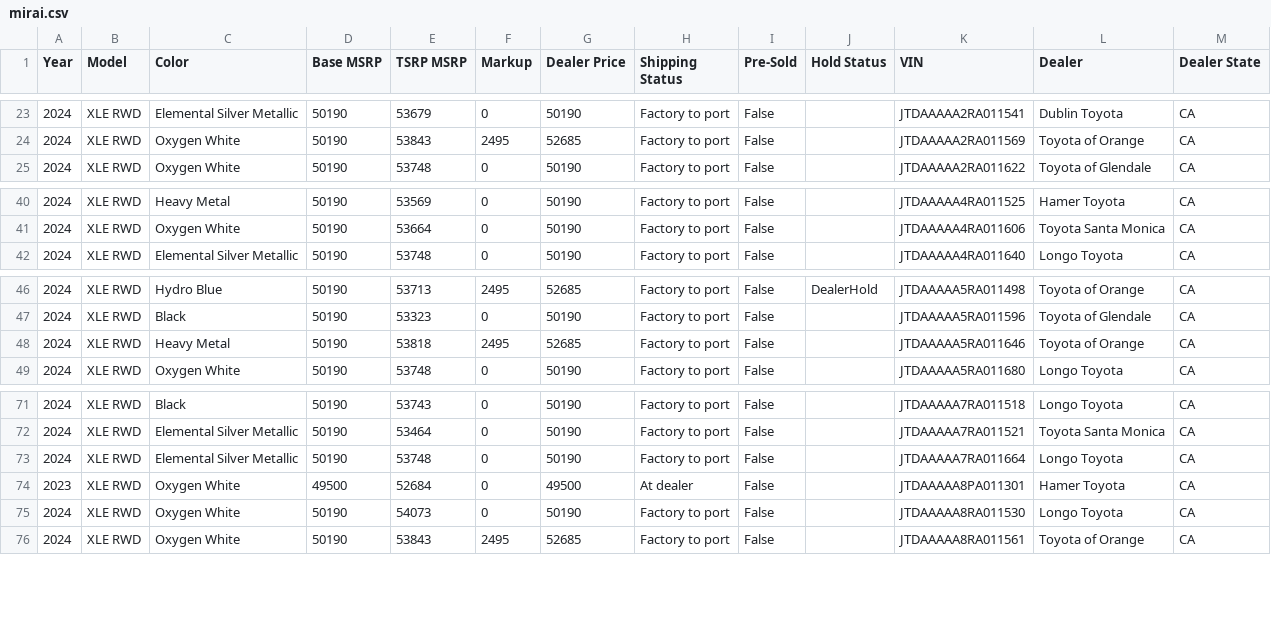
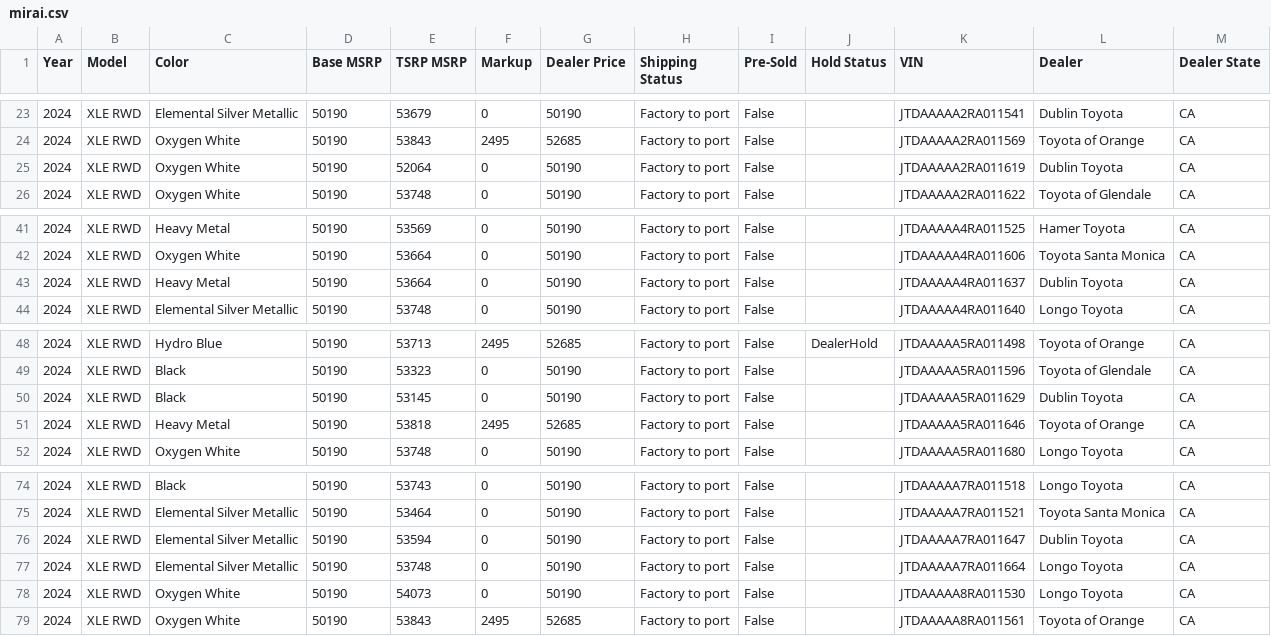
Before and after one commit to miamiluxury/yotagrabber, a CSV file: output/mirai.csv, drawn as a sheet; only a part is shown, gaps mark what is left out; removed rows and columns are numbered as before the commit, all else as after; the diff names each change by its address in the sheet, - before the commit and + after, or states it on an @@ line.

```diff
--- a/output/mirai.csv
+++ b/output/mirai.csv
+row 25: 2024 | XLE RWD | Oxygen White | 50190 | 52064 | 0 | 50190 | Factory to port | False |  | JTDAAAAA2RA011619 | Dublin Toyota | CA
+row 43: 2024 | XLE RWD | Heavy Metal | 50190 | 53664 | 0 | 50190 | Factory to port | False |  | JTDAAAAA4RA011637 | Dublin Toyota | CA
+row 50: 2024 | XLE RWD | Black | 50190 | 53145 | 0 | 50190 | Factory to port | False |  | JTDAAAAA5RA011629 | Dublin Toyota | CA
+row 76: 2024 | XLE RWD | Elemental Silver Metallic | 50190 | 53594 | 0 | 50190 | Factory to port | False |  | JTDAAAAA7RA011647 | Dublin Toyota | CA
-row 74: 2023 | XLE RWD | Oxygen White | 49500 | 52684 | 0 | 49500 | At dealer | False |  | JTDAAAAA8PA011301 | Hamer Toyota | CA
```
Also changed, not shown: output/camryhybrid.csv, output/sequoia.csv, 47 other files.
